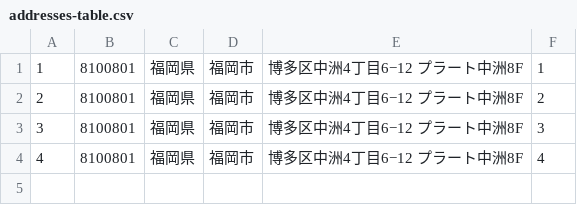
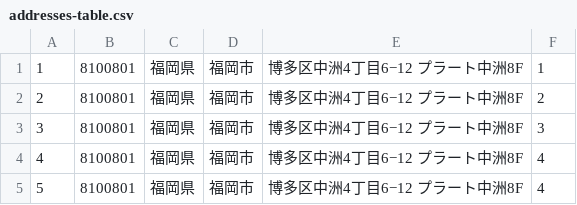
Before and after one commit to taiga-tech/fleamarket_sample_80b, a CSV file: db/csv/addresses-table.csv, drawn as a sheet.

```diff
--- a/db/csv/addresses-table.csv
+++ b/db/csv/addresses-table.csv
@@ -4 +4,2 @@
 4,8100801,"福岡県","福岡市","博多区中洲4丁目6−12 プラート中洲8F",4
+5,8100801,"福岡県","福岡市","博多区中洲4丁目6−12 プラート中洲8F",4
```
Also changed, not shown: 1 other file.
